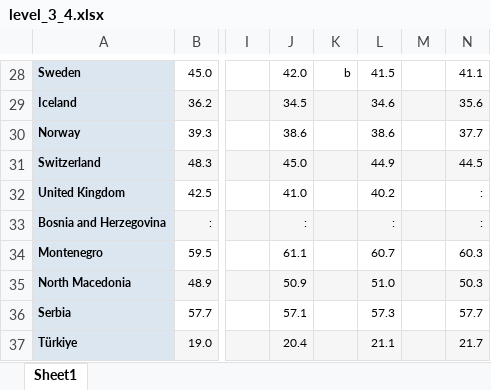
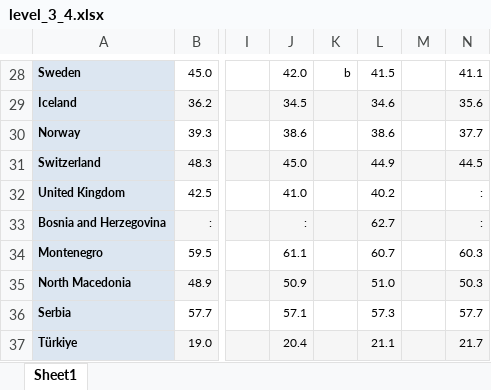
Before and after one commit to teomeo12/DPII_Composite_Index, an Excel workbook: EducationLevel/level_3_4.xlsx, sheet Sheet1, drawn as a sheet; only a part is shown, gaps mark what is left out; values as stored, in another font and other column widths than the file's, no borders; the diff names each change by its address in the sheet, - before the commit and + after, or states it on an @@ line.

```diff
--- a/EducationLevel/level_3_4.xlsx (sheet Sheet1)
+++ b/EducationLevel/level_3_4.xlsx (sheet Sheet1)
-L33: :
+L33: 62.7
```
Also changed, not shown: EducationLevel/level_3_8.xlsx, EmploymentRates/employment_rate_citizenship_clean.xlsx, 2 other files.
